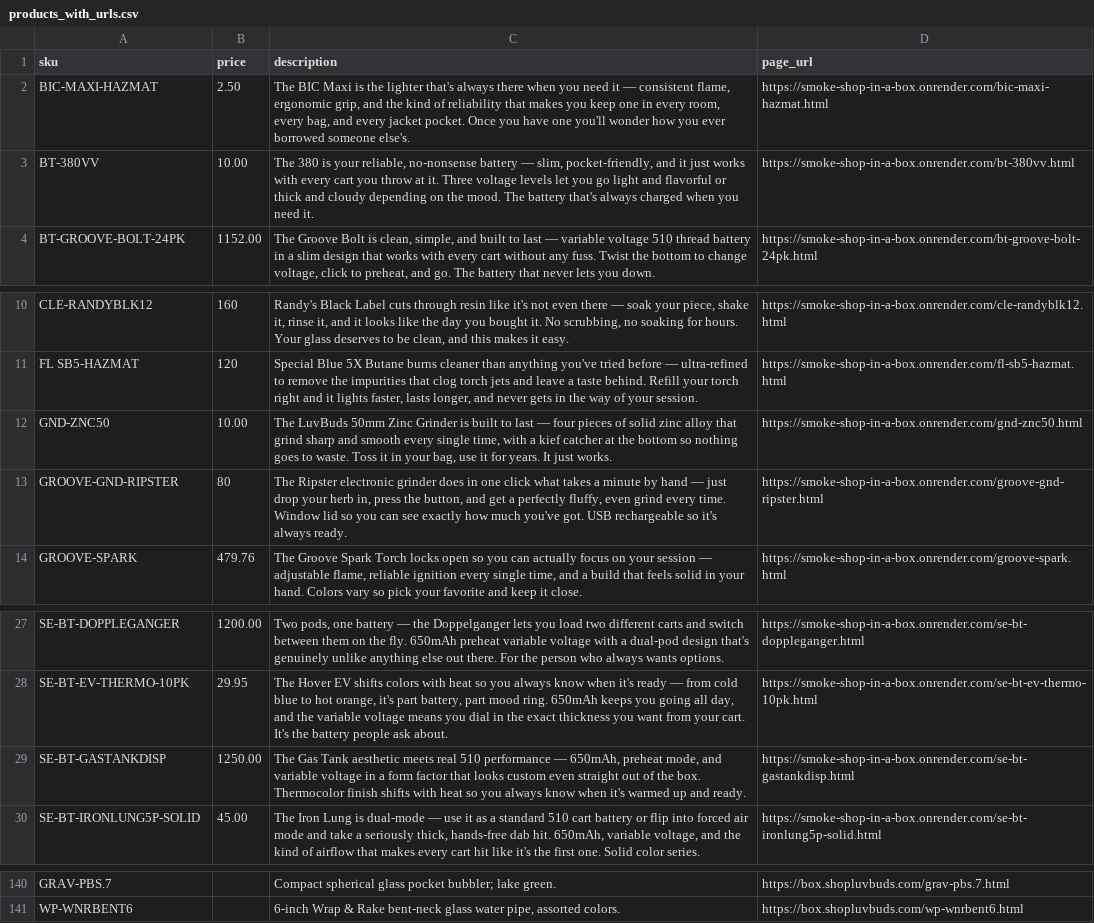
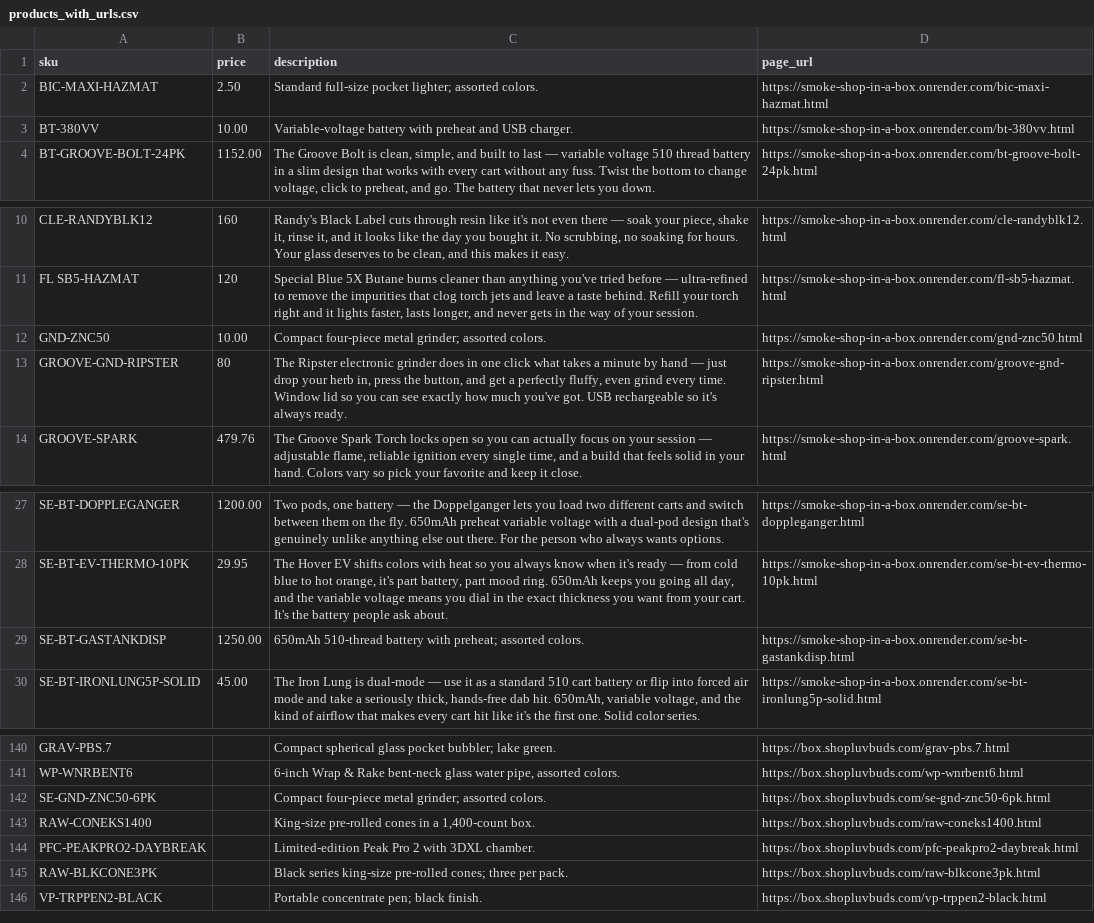
Before and after one commit to taskmaster-luvbuds/smoke-shop-in-a-box, a CSV file: products_with_urls.csv, drawn as a sheet; only a part is shown, gaps mark what is left out.

```diff
--- a/products_with_urls.csv
+++ b/products_with_urls.csv
@@ -1,4 +1,4 @@
 sku,price,description,page_url
-BIC-MAXI-HAZMAT,2.50,"The BIC Maxi is the lighter that's always there when you need it — consistent flame, ergonomic grip, and the kind of reliability that makes you keep one in every room, every bag, and every jacket pocket. Once you have one you'll wonder how you ever borrowed someone else's.",https://smoke-shop-in-a-box.onrender.com/bic-maxi-hazmat.html
-BT-380VV,10.00,"The 380 is your reliable, no-nonsense battery — slim, pocket-friendly, and it just works with every cart you throw at it. Three voltage levels let you go light and flavorful or thick and cloudy depending on the mood. The battery that's always charged when you need it.",https://smoke-shop-in-a-box.onrender.com/bt-380vv.html
+BIC-MAXI-HAZMAT,2.50,Standard full-size pocket lighter; assorted colors.,https://smoke-shop-in-a-box.onrender.com/bic-maxi-hazmat.html
+BT-380VV,10.00,Variable-voltage battery with preheat and USB charger.,https://smoke-shop-in-a-box.onrender.com/bt-380vv.html
 BT-GROOVE-BOLT-24PK,1152.00,"The Groove Bolt is clean, simple, and built to last — variable voltage 510 thread battery in a slim design that works with every cart without any fuss. Twist the bottom to change voltage, click to preheat, and go. The battery that never lets you down.",https://smoke-shop-in-a-box.onrender.com/bt-groove-bolt-24pk.html
@@ -11,3 +11,3 @@ CLE-RANDYBLK12,160,"Randy's Black Label cuts through resin like it's not even th
 FL SB5-HAZMAT,120,"Special Blue 5X Butane burns cleaner than anything you've tried before — ultra-refined to remove the impurities that clog torch jets and leave a taste behind. Refill your torch right and it lights faster, lasts longer, and never gets in the way of your session.",https://smoke-shop-in-a-box.onrender.com/fl-sb5-hazmat.html
-GND-ZNC50,10.00,"The LuvBuds 50mm Zinc Grinder is built to last — four pieces of solid zinc alloy that grind sharp and smooth every single time, with a kief catcher at the bottom so nothing goes to waste. Toss it in your bag, use it for years. It just works.",https://smoke-shop-in-a-box.onrender.com/gnd-znc50.html
+GND-ZNC50,10.00,Compact four-piece metal grinder; assorted colors.,https://smoke-shop-in-a-box.onrender.com/gnd-znc50.html
 GROOVE-GND-RIPSTER,80,"The Ripster electronic grinder does in one click what takes a minute by hand — just drop your herb in, press the button, and get a perfectly fluffy, even grind every time. Window lid so you can see exactly how much you've got. USB rechargeable so it's always ready.",https://smoke-shop-in-a-box.onrender.com/groove-gnd-ripster.html
@@ -28,3 +28,3 @@ SE-BT-DOPPLEGANGER,1200.00,"Two pods, one battery — the Doppelganger lets you
 SE-BT-EV-THERMO-10PK,29.95,"The Hover EV shifts colors with heat so you always know when it's ready — from cold blue to hot orange, it's part battery, part mood ring. 650mAh keeps you going all day, and the variable voltage means you dial in the exact thickness you want from your cart. It's the battery people ask about.",https://smoke-shop-in-a-box.onrender.com/se-bt-ev-thermo-10pk.html
-SE-BT-GASTANKDISP,1250.00,"The Gas Tank aesthetic meets real 510 performance — 650mAh, preheat mode, and variable voltage in a form factor that looks custom even straight out of the box. Thermocolor finish shifts with heat so you always know when it's warmed up and ready.",https://smoke-shop-in-a-box.onrender.com/se-bt-gastankdisp.html
+SE-BT-GASTANKDISP,1250.00,650mAh 510-thread battery with preheat; assorted colors.,https://smoke-shop-in-a-box.onrender.com/se-bt-gastankdisp.html
 SE-BT-IRONLUNG5P-SOLID,45.00,"The Iron Lung is dual-mode — use it as a standard 510 cart battery or flip into forced air mode and take a seriously thick, hands-free dab hit. 650mAh, variable voltage, and the kind of airflow that makes every cart hit like it's the first one. Solid color series.",https://smoke-shop-in-a-box.onrender.com/se-bt-ironlung5p-solid.html
@@ -141 +141,6 @@ GRAV-PBS.7,,Compact spherical glass pocket bubbler; lake green.,https://box.shop
 WP-WNRBENT6,,"6-inch Wrap & Rake bent-neck glass water pipe, assorted colors.",https://box.shopluvbuds.com/wp-wnrbent6.html
+SE-GND-ZNC50-6PK,,Compact four-piece metal grinder; assorted colors.,https://box.shopluvbuds.com/se-gnd-znc50-6pk.html
+RAW-CONEKS1400,,"King-size pre-rolled cones in a 1,400-count box.",https://box.shopluvbuds.com/raw-coneks1400.html
+PFC-PEAKPRO2-DAYBREAK,,Limited-edition Peak Pro 2 with 3DXL chamber.,https://box.shopluvbuds.com/pfc-peakpro2-daybreak.html
+RAW-BLKCONE3PK,,Black series king-size pre-rolled cones; three per pack.,https://box.shopluvbuds.com/raw-blkcone3pk.html
+VP-TRPPEN2-BLACK,,Portable concentrate pen; black finish.,https://box.shopluvbuds.com/vp-trppen2-black.html
```
Also changed, not shown: products.csv, qr-catalog.csv, 26 other files.
